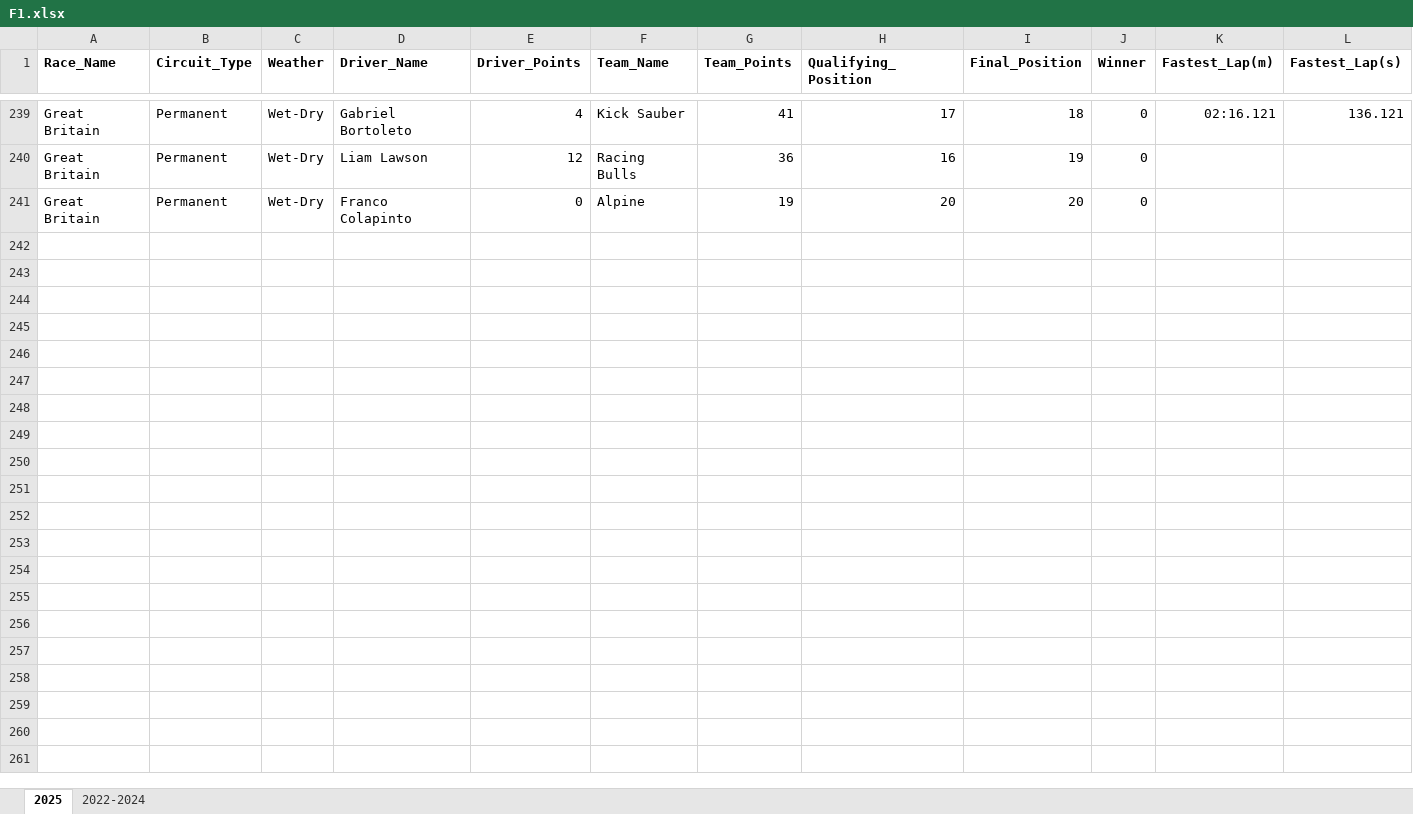
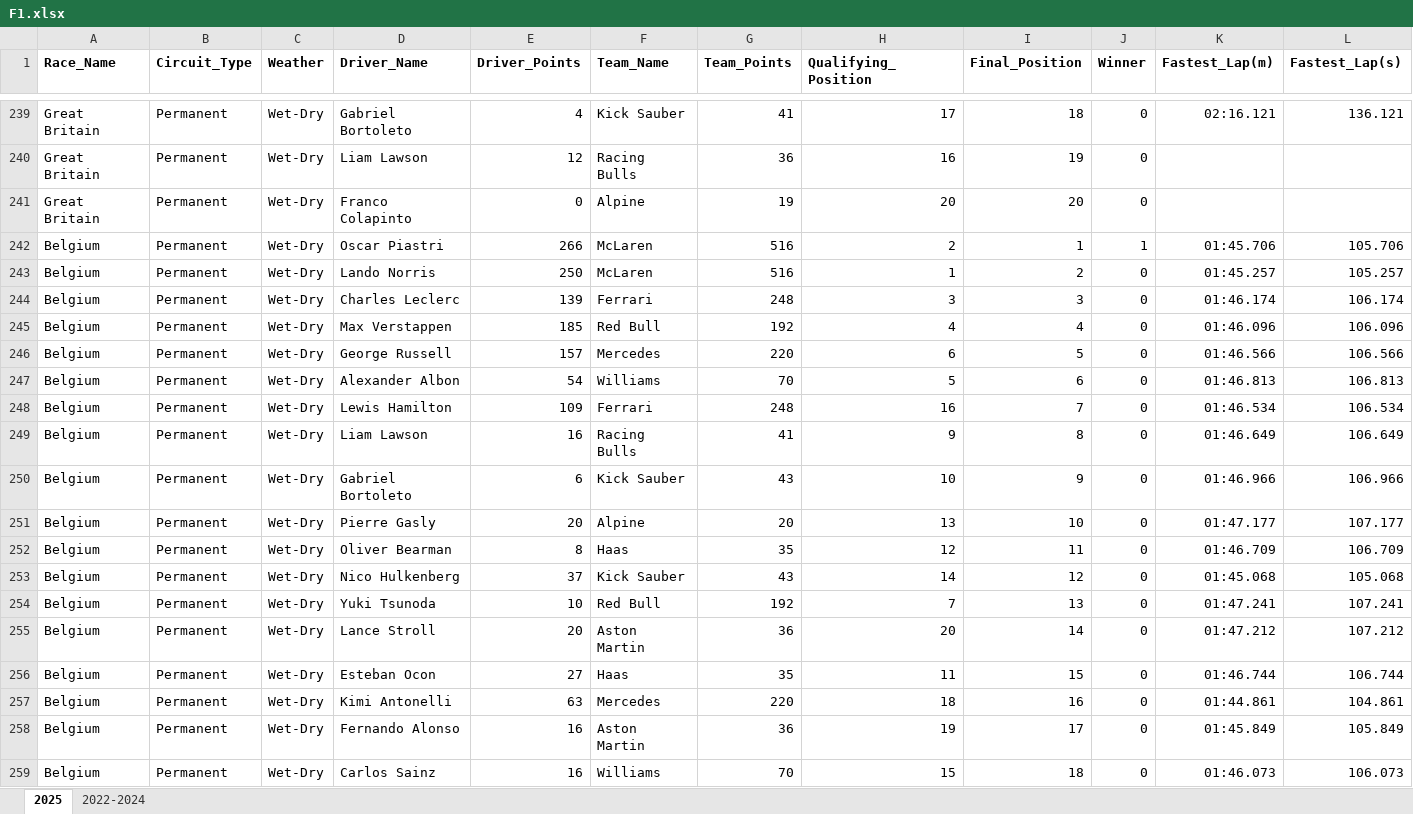
Before and after one commit to joe-ve/F1-Prediction, an Excel workbook: F1.xlsx, sheet 2025, drawn as a sheet; only a part is shown, gaps mark what is left out; values as stored, in another font and other column widths than the file's, no borders; rows hold the shown columns only; the diff covers the shown part only; the diff names each change by its address in the sheet, - before the commit and + after, or states it on an @@ line.

Commit message:
Spa Race Result

```diff
--- a/F1.xlsx (sheet 2025)
+++ b/F1.xlsx (sheet 2025)
+row 242: Belgium | Permanent | Wet-Dry | Oscar Piastri | 266 | McLaren | 516 | 2 | 1 | 1 | 01:45.706 | 105.706
+row 243: Belgium | Permanent | Wet-Dry | Lando Norris | 250 | McLaren | 516 | 1 | 2 | 0 | 01:45.257 | 105.257
+row 244: Belgium | Permanent | Wet-Dry | Charles Leclerc | 139 | Ferrari | 248 | 3 | 3 | 0 | 01:46.174 | 106.174
+row 245: Belgium | Permanent | Wet-Dry | Max Verstappen | 185 | Red Bull | 192 | 4 | 4 | 0 | 01:46.096 | 106.096
+row 246: Belgium | Permanent | Wet-Dry | George Russell | 157 | Mercedes | 220 | 6 | 5 | 0 | 01:46.566 | 106.566
+row 247: Belgium | Permanent | Wet-Dry | Alexander Albon | 54 | Williams | 70 | 5 | 6 | 0 | 01:46.813 | 106.813
+row 248: Belgium | Permanent | Wet-Dry | Lewis Hamilton | 109 | Ferrari | 248 | 16 | 7 | 0 | 01:46.534 | 106.534
+row 249: Belgium | Permanent | Wet-Dry | Liam Lawson | 16 | Racing Bulls | 41 | 9 | 8 | 0 | 01:46.649 | 106.649
+row 250: Belgium | Permanent | Wet-Dry | Gabriel Bortoleto | 6 | Kick Sauber | 43 | 10 | 9 | 0 | 01:46.966 | 106.966
+row 251: Belgium | Permanent | Wet-Dry | Pierre Gasly | 20 | Alpine | 20 | 13 | 10 | 0 | 01:47.177 | 107.177
+row 252: Belgium | Permanent | Wet-Dry | Oliver Bearman | 8 | Haas | 35 | 12 | 11 | 0 | 01:46.709 | 106.709
+row 253: Belgium | Permanent | Wet-Dry | Nico Hulkenberg | 37 | Kick Sauber | 43 | 14 | 12 | 0 | 01:45.068 | 105.068
+row 254: Belgium | Permanent | Wet-Dry | Yuki Tsunoda | 10 | Red Bull | 192 | 7 | 13 | 0 | 01:47.241 | 107.241
+row 255: Belgium | Permanent | Wet-Dry | Lance Stroll | 20 | Aston Martin | 36 | 20 | 14 | 0 | 01:47.212 | 107.212
+row 256: Belgium | Permanent | Wet-Dry | Esteban Ocon | 27 | Haas | 35 | 11 | 15 | 0 | 01:46.744 | 106.744
+row 257: Belgium | Permanent | Wet-Dry | Kimi Antonelli | 63 | Mercedes | 220 | 18 | 16 | 0 | 01:44.861 | 104.861
+row 258: Belgium | Permanent | Wet-Dry | Fernando Alonso | 16 | Aston Martin | 36 | 19 | 17 | 0 | 01:45.849 | 105.849
+row 259: Belgium | Permanent | Wet-Dry | Carlos Sainz | 16 | Williams | 70 | 15 | 18 | 0 | 01:46.073 | 106.073
```
Also changed, not shown: 2 added rows elsewhere in this sheet.
